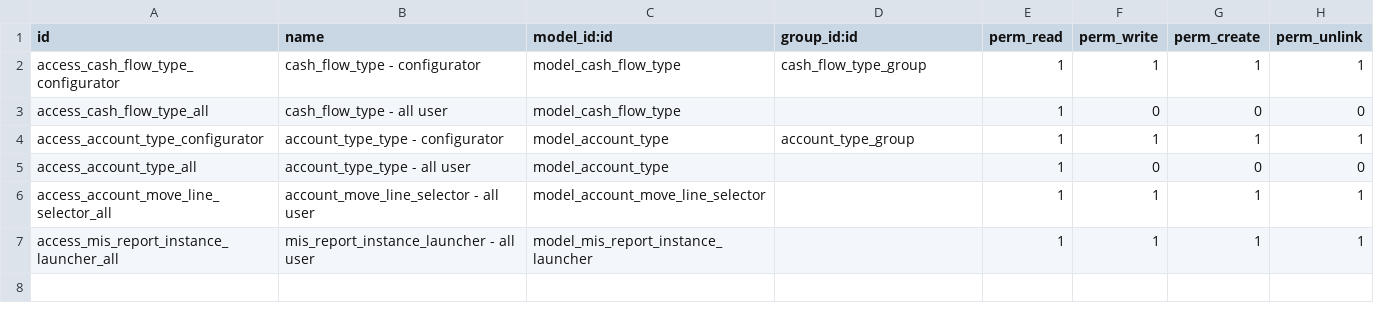
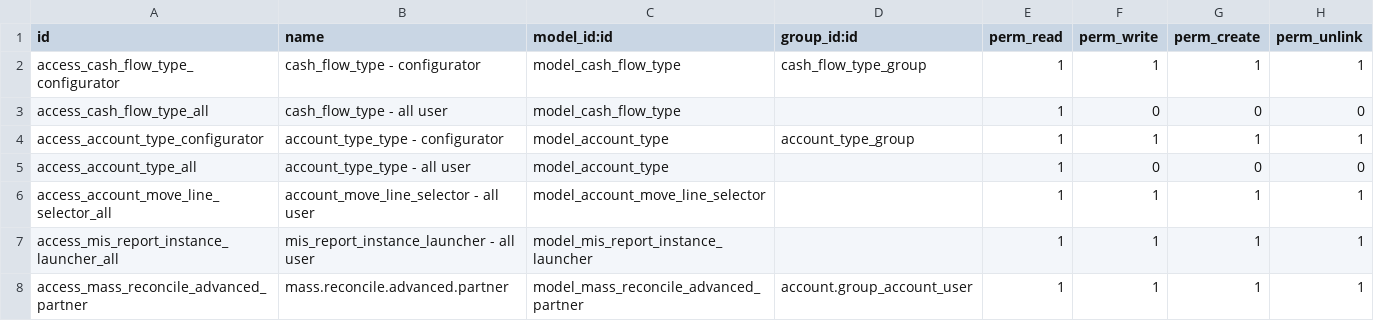
Before and after one commit to open-synergy/ssi-financial-accounting, a CSV file: ssi_financial_accounting/security/ir.model.access.csv, drawn as a sheet.

Commit message:
[UPD] ssi_financial_accounting
* Menambahkan fungsi mass reconcile yang hanya memasangkan partner dan mengizinkan partial reconcile

```diff
--- a/ssi_financial_accounting/security/ir.model.access.csv
+++ b/ssi_financial_accounting/security/ir.model.access.csv
@@ -7 +7,2 @@ access_account_move_line_selector_all,account_move_line_selector - all user,mode
 access_mis_report_instance_launcher_all,mis_report_instance_launcher - all user,model_mis_report_instance_launcher,,1,1,1,1
+access_mass_reconcile_advanced_partner,mass.reconcile.advanced.partner,model_mass_reconcile_advanced_partner,account.group_account_user,1,1,1,1
```
Also changed, not shown: 5 other files.
